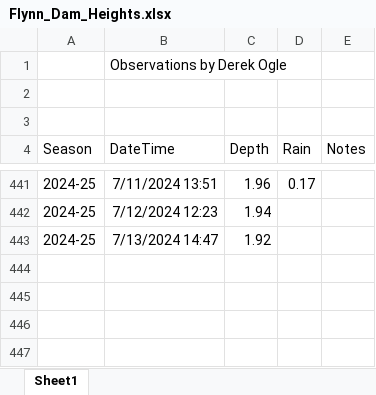
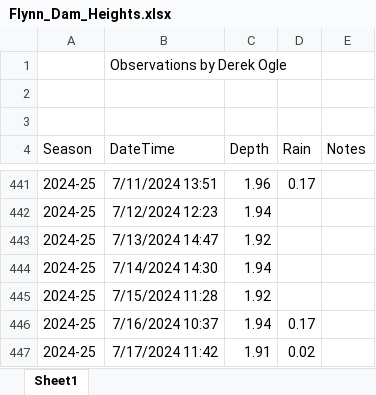
Before and after one commit to droglenc/droglenc.github.io, an Excel workbook: portfolio/posts/_data/Flynn_Dam_Heights.xlsx, sheet Sheet1, drawn as a sheet; only a part is shown, gaps mark what is left out; values as stored, in another font and other column widths than the file's, no borders; the diff names each change by its address in the sheet, - before the commit and + after, or states it on an @@ line.

```diff
--- a/portfolio/posts/_data/Flynn_Dam_Heights.xlsx (sheet Sheet1)
+++ b/portfolio/posts/_data/Flynn_Dam_Heights.xlsx (sheet Sheet1)
+row 444: 2024-25 | 7/14/2024 14:30 | 1.94
+row 445: 2024-25 | 7/15/2024 11:28 | 1.92
+row 446: 2024-25 | 7/16/2024 10:37 | 1.94 | 0.17
+row 447: 2024-25 | 7/17/2024 11:42 | 1.91 | 0.02
```
Also changed, not shown: 11 other files.
